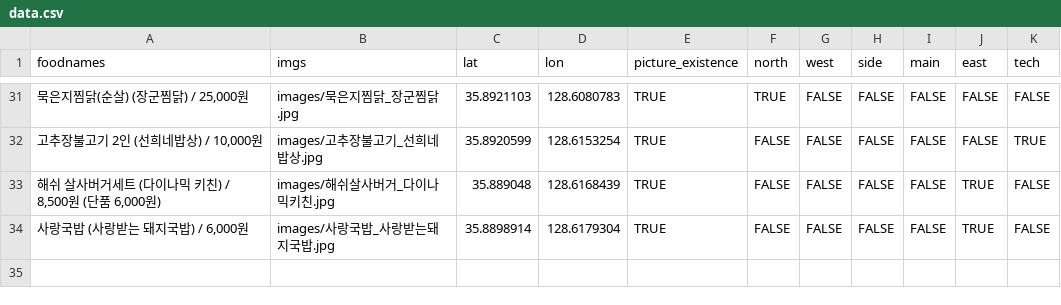
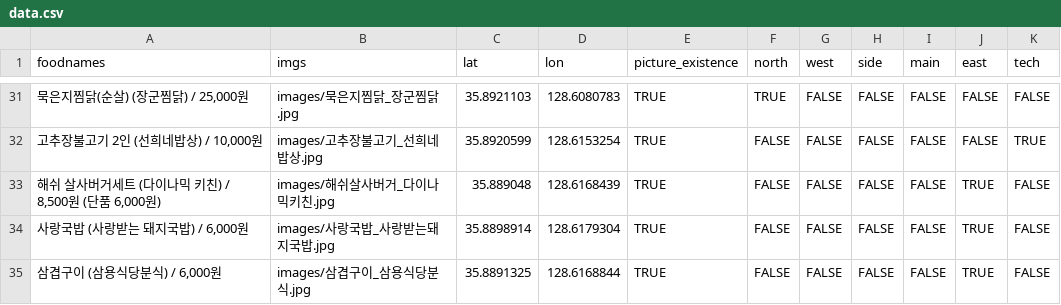
Before and after one commit to deepstat/deepstat_page, a CSV file: data.csv, drawn as a sheet; only a part is shown, gaps mark what is left out.

```diff
--- a/data.csv
+++ b/data.csv
@@ -34 +34,2 @@
 "사랑국밥 (사랑받는 돼지국밥) / 6,000원",images/사랑국밥_사랑받는돼지국밥.jpg,35.8898914,128.6179304,TRUE,FALSE,FALSE,FALSE,FALSE,TRUE,FALSE
+"삼겹구이 (삼용식당분식) / 6,000원",images/삼겹구이_삼용식당분식.jpg,35.8891325,128.6168844,TRUE,FALSE,FALSE,FALSE,FALSE,TRUE,FALSE
```
Also changed, not shown: 1 other file.
